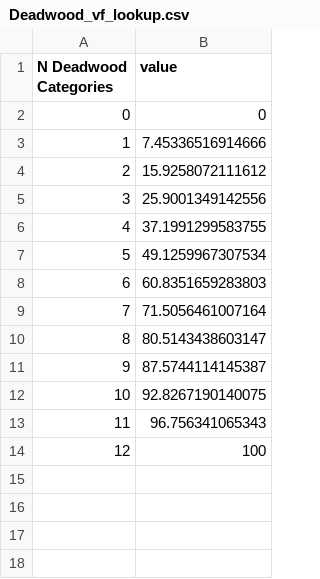
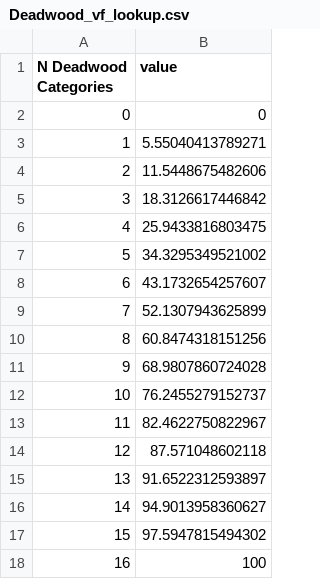
Before and after one commit to EwanMcHenry/Woodland-condition, a CSV file: outputs/lookup_tables/Deadwood_vf_lookup.csv, drawn as a sheet; addresses are those after the commit; the diff names each change by its address in the sheet, - before the commit and + after, or states it on an @@ line.

Commit message:
shifting to 16 deadwood categories

```diff
--- a/outputs/lookup_tables/Deadwood_vf_lookup.csv
+++ b/outputs/lookup_tables/Deadwood_vf_lookup.csv
-B3 (value): 7.45336516914666
+B3 (value): 5.55040413789271
-B4 (value): 15.9258072111612
+B4 (value): 11.5448675482606
-B5 (value): 25.9001349142556
+B5 (value): 18.3126617446842
-B6 (value): 37.1991299583755
+B6 (value): 25.9433816803475
-B7 (value): 49.1259967307534
+B7 (value): 34.3295349521002
-B8 (value): 60.8351659283803
+B8 (value): 43.1732654257607
-B9 (value): 71.5056461007164
+B9 (value): 52.1307943625899
-B10 (value): 80.5143438603147
+B10 (value): 60.8474318151256
-B11 (value): 87.5744114145387
+B11 (value): 68.9807860724028
-B12 (value): 92.8267190140075
+B12 (value): 76.2455279152737
-B13 (value): 96.756341065343
+B13 (value): 82.4622750822967
+row 14: 12 | 87.571048602118
+row 15: 13 | 91.6522312593897
+row 16: 14 | 94.9013958360627
+row 17: 15 | 97.5947815494302
@@ column A (N Deadwood Categories) renumbered from row 18 down @@
```
